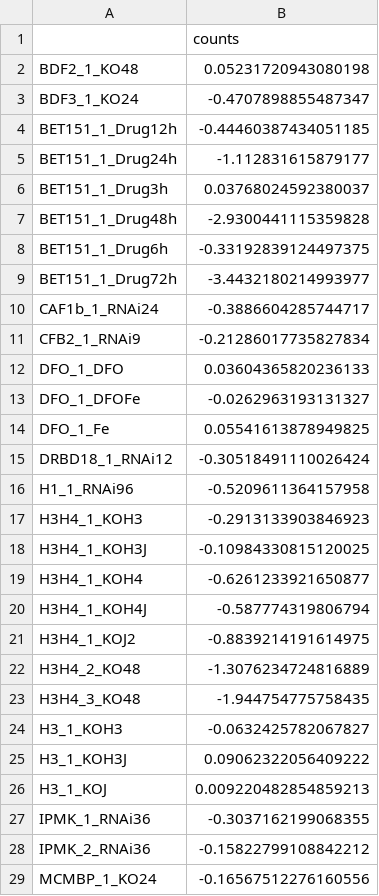
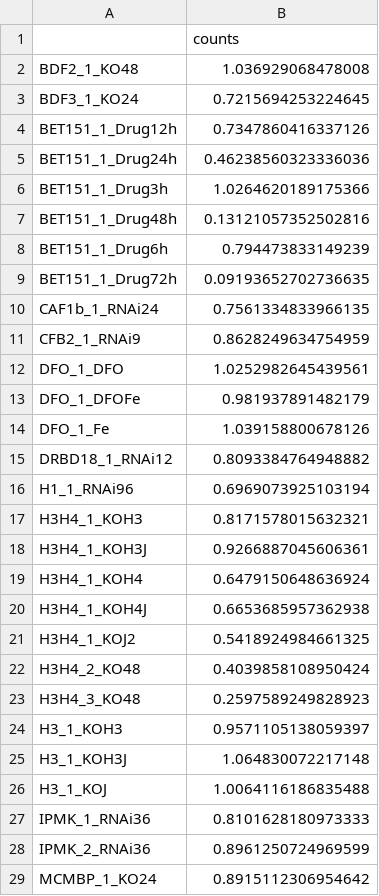
Before and after one commit to mtinti/vsgs_web_server, a CSV file: data/mainCsvData.csv, drawn as a sheet; only a part is shown; the diff covers the shown part only.

```diff
--- a/data/mainCsvData.csv
+++ b/data/mainCsvData.csv
@@ -1,29 +1,29 @@
 ,counts
-BDF2_1_KO48,0.05231720943080198
-BDF3_1_KO24,-0.4707898855487347
-BET151_1_Drug12h,-0.44460387434051185
-BET151_1_Drug24h,-1.112831615879177
-BET151_1_Drug3h,0.03768024592380037
-BET151_1_Drug48h,-2.9300441115359828
-BET151_1_Drug6h,-0.33192839124497375
-BET151_1_Drug72h,-3.4432180214993977
-CAF1b_1_RNAi24,-0.3886604285744717
-CFB2_1_RNAi9,-0.21286017735827834
-DFO_1_DFO,0.03604365820236133
-DFO_1_DFOFe,-0.0262963193131327
-DFO_1_Fe,0.05541613878949825
-DRBD18_1_RNAi12,-0.30518491110026424
-H1_1_RNAi96,-0.5209611364157958
-H3H4_1_KOH3,-0.2913133903846923
-H3H4_1_KOH3J,-0.10984330815120025
-H3H4_1_KOH4,-0.6261233921650877
-H3H4_1_KOH4J,-0.587774319806794
-H3H4_1_KOJ2,-0.8839214191614975
-H3H4_2_KO48,-1.3076234724816889
-H3H4_3_KO48,-1.944754775758435
-H3_1_KOH3,-0.0632425782067827
-H3_1_KOH3J,0.09062322056409222
-H3_1_KOJ,0.009220482854859213
-IPMK_1_RNAi36,-0.3037162199068355
-IPMK_2_RNAi36,-0.15822799108842212
-MCMBP_1_KO24,-0.16567512276160556
+BDF2_1_KO48,1.036929068478008
+BDF3_1_KO24,0.7215694253224645
+BET151_1_Drug12h,0.7347860416337126
+BET151_1_Drug24h,0.46238560323336036
+BET151_1_Drug3h,1.0264620189175366
+BET151_1_Drug48h,0.13121057352502816
+BET151_1_Drug6h,0.794473833149239
+BET151_1_Drug72h,0.09193652702736635
+CAF1b_1_RNAi24,0.7561334833966135
+CFB2_1_RNAi9,0.8628249634754959
+DFO_1_DFO,1.0252982645439561
+DFO_1_DFOFe,0.981937891482179
+DFO_1_Fe,1.039158800678126
+DRBD18_1_RNAi12,0.8093384764948882
+H1_1_RNAi96,0.6969073925103194
+H3H4_1_KOH3,0.8171578015632321
+H3H4_1_KOH3J,0.9266887045606361
+H3H4_1_KOH4,0.6479150648636924
+H3H4_1_KOH4J,0.6653685957362938
+H3H4_1_KOJ2,0.5418924984661325
+H3H4_2_KO48,0.4039858108950424
+H3H4_3_KO48,0.2597589249828923
+H3_1_KOH3,0.9571105138059397
+H3_1_KOH3J,1.064830072217148
+H3_1_KOJ,1.0064116186835488
+IPMK_1_RNAi36,0.8101628180973333
+IPMK_2_RNAi36,0.8961250724969599
+MCMBP_1_KO24,0.8915112306954642
```
Also changed, not shown: 50 edited cells elsewhere in this file, data/QC.csv, 1 other file.
